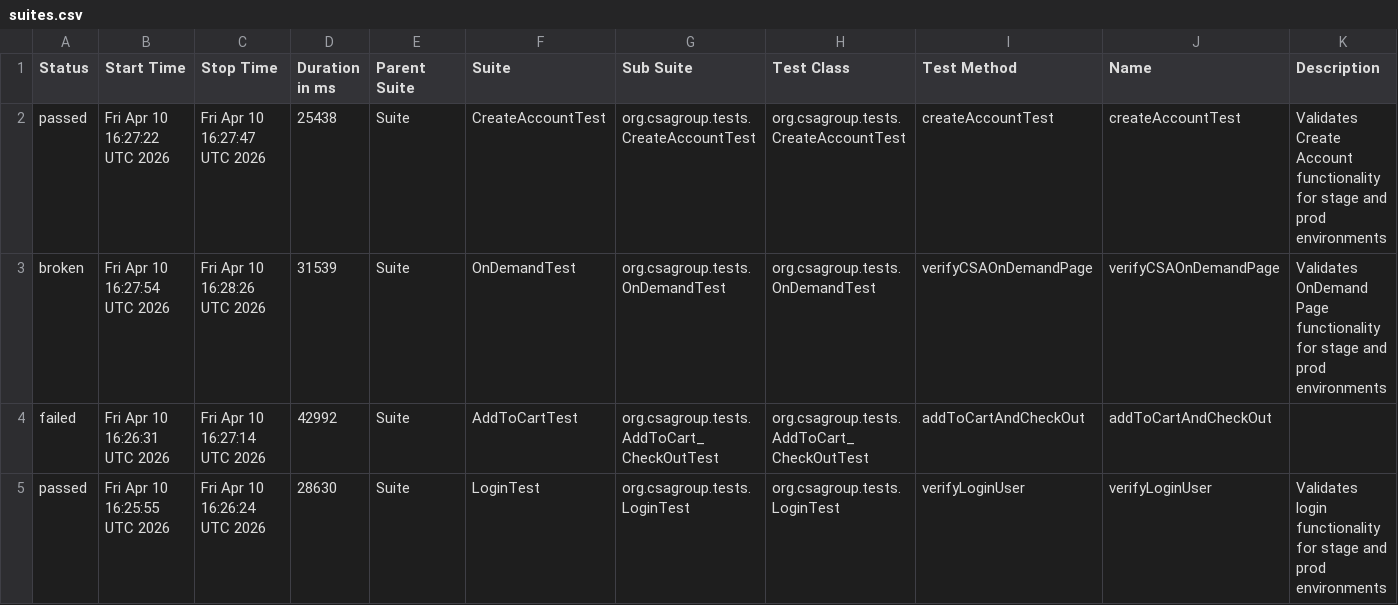
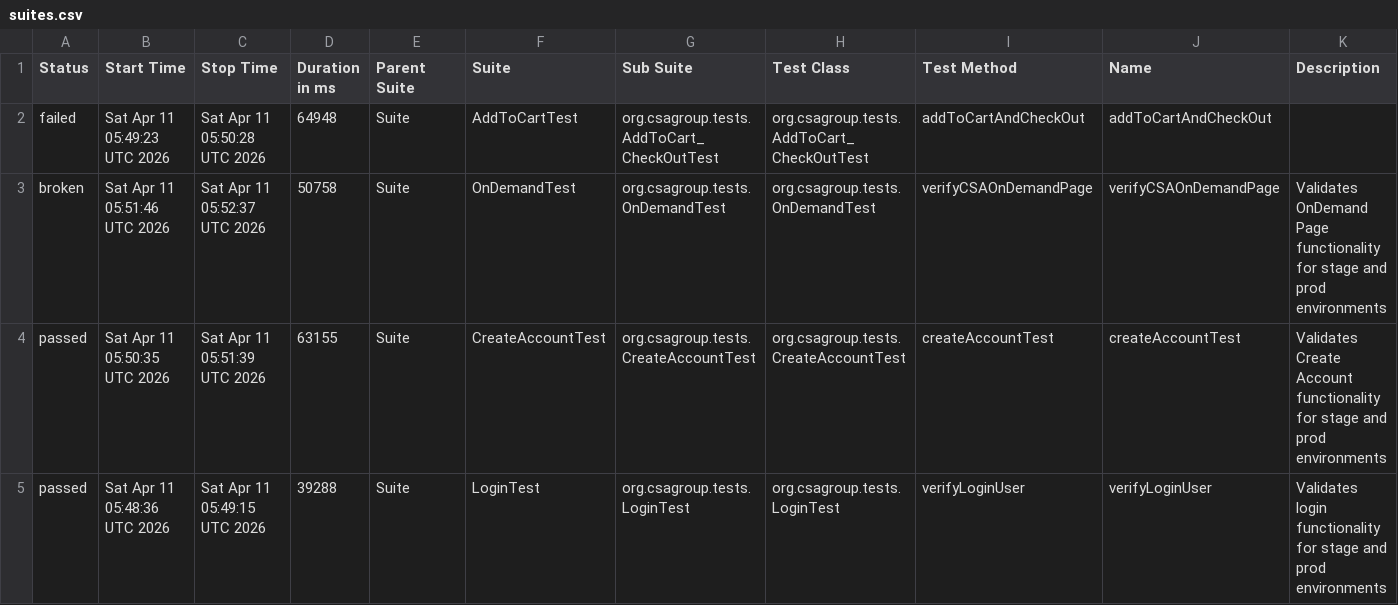
Before and after one commit to santoshadupa1/csagroupstore, a CSV file: data/suites.csv, drawn as a sheet.

```diff
--- a/data/suites.csv
+++ b/data/suites.csv
@@ -1,5 +1,5 @@
 "Status","Start Time","Stop Time","Duration in ms","Parent Suite","Suite","Sub Suite","Test Class","Test Method","Name","Description"
-"passed","Fri Apr 10 16:27:22 UTC 2026","Fri Apr 10 16:27:47 UTC 2026","25438","Suite","CreateAccountTest","org.csagroup.tests.CreateAccountTest","org.csagroup.tests.CreateAccountTest","createAccountTest","createAccountTest","Validates Create Account functionality for stage and prod environments"
-"broken","Fri Apr 10 16:27:54 UTC 2026","Fri Apr 10 16:28:26 UTC 2026","31539","Suite","OnDemandTest","org.csagroup.tests.OnDemandTest","org.csagroup.tests.OnDemandTest","verifyCSAOnDemandPage","verifyCSAOnDemandPage","Validates OnDemand Page functionality for stage and prod environments"
-"failed","Fri Apr 10 16:26:31 UTC 2026","Fri Apr 10 16:27:14 UTC 2026","42992","Suite","AddToCartTest","org.csagroup.tests.AddToCart_CheckOutTest","org.csagroup.tests.AddToCart_CheckOutTest","addToCartAndCheckOut","addToCartAndCheckOut",""
-"passed","Fri Apr 10 16:25:55 UTC 2026","Fri Apr 10 16:26:24 UTC 2026","28630","Suite","LoginTest","org.csagroup.tests.LoginTest","org.csagroup.tests.LoginTest","verifyLoginUser","verifyLoginUser","Validates login functionality for stage and prod environments"
+"failed","Sat Apr 11 05:49:23 UTC 2026","Sat Apr 11 05:50:28 UTC 2026","64948","Suite","AddToCartTest","org.csagroup.tests.AddToCart_CheckOutTest","org.csagroup.tests.AddToCart_CheckOutTest","addToCartAndCheckOut","addToCartAndCheckOut",""
+"broken","Sat Apr 11 05:51:46 UTC 2026","Sat Apr 11 05:52:37 UTC 2026","50758","Suite","OnDemandTest","org.csagroup.tests.OnDemandTest","org.csagroup.tests.OnDemandTest","verifyCSAOnDemandPage","verifyCSAOnDemandPage","Validates OnDemand Page functionality for stage and prod environments"
+"passed","Sat Apr 11 05:50:35 UTC 2026","Sat Apr 11 05:51:39 UTC 2026","63155","Suite","CreateAccountTest","org.csagroup.tests.CreateAccountTest","org.csagroup.tests.CreateAccountTest","createAccountTest","createAccountTest","Validates Create Account functionality for stage and prod environments"
+"passed","Sat Apr 11 05:48:36 UTC 2026","Sat Apr 11 05:49:15 UTC 2026","39288","Suite","LoginTest","org.csagroup.tests.LoginTest","org.csagroup.tests.LoginTest","verifyLoginUser","verifyLoginUser","Validates login functionality for stage and prod environments"
```
Also changed, not shown: data/behaviors.csv, 56 other files.
